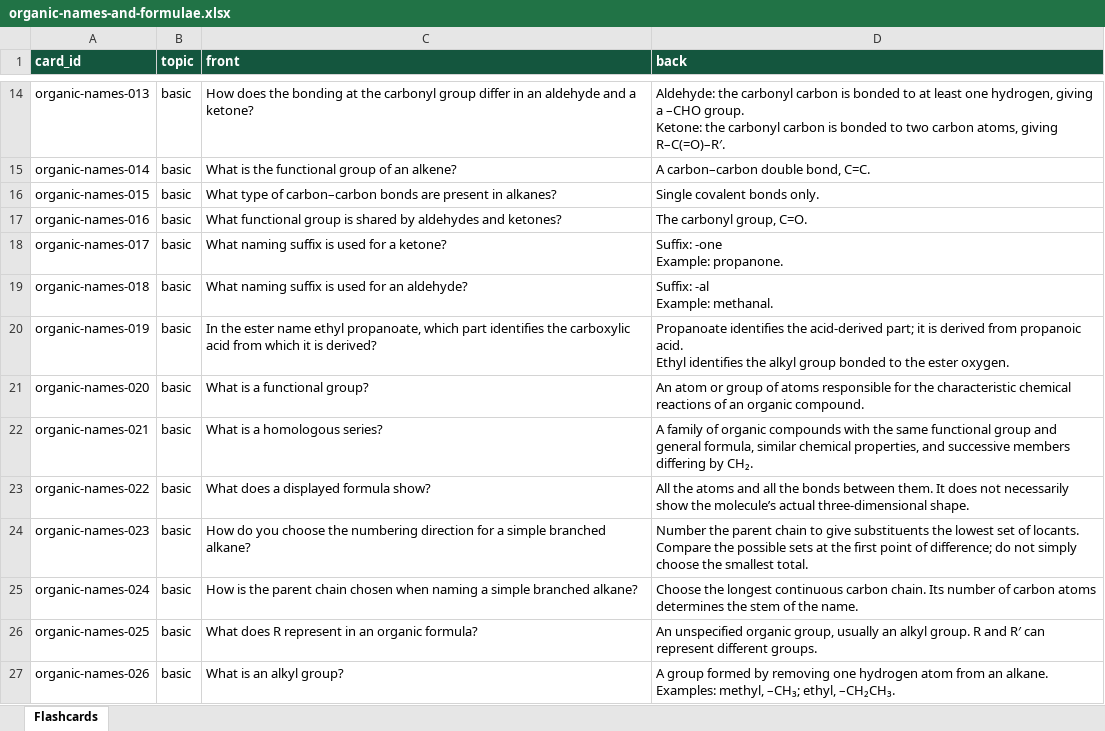
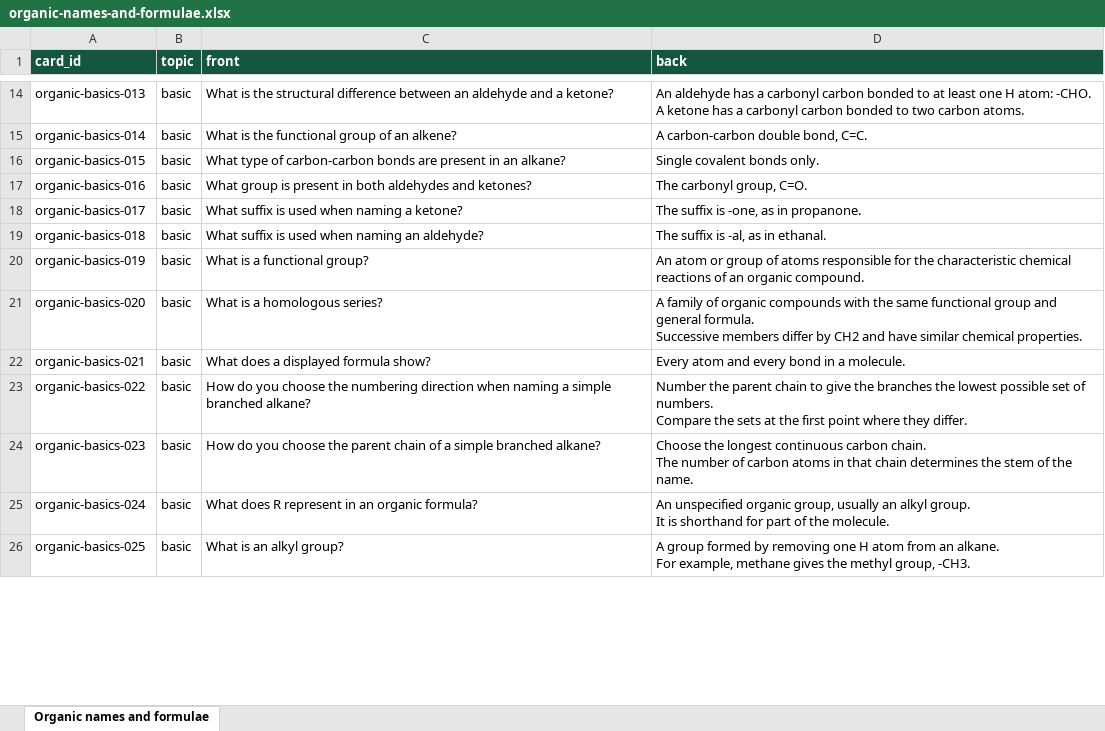
Before and after one commit to Sceb2/labrats, an Excel workbook: docs/flashcards/organic-names-and-formulae.xlsx, sheet Organic names and formulae, drawn as a sheet; only a part is shown, gaps mark what is left out; values as stored, in another font and other column widths than the file's, no borders; removed rows and columns are numbered as before the commit, all else as after; ↵ is a line break in a cell; the diff covers the shown part only; the diff names each change by its address in the sheet, - before the commit and + after, or states it on an @@ line.

Commit message:
Rewrite organic flashcard pack from original learning points

```diff
--- a/docs/flashcards/organic-names-and-formulae.xlsx (sheet Organic names and formulae)
+++ b/docs/flashcards/organic-names-and-formulae.xlsx (sheet Organic names and formulae)
-sheet tab: Flashcards
+sheet tab: Organic names and formulae
-A14 (card_id): organic-names-013
+A14 (card_id): organic-basics-013
-C14 (front): How does the bonding at the carbonyl group differ in an aldehyde…
+C14 (front): What is the structural difference between an aldehyde…
-D14 (back): Aldehyde: the carbonyl carbon is bonded to at least one hydrogen, giving a –CHO group. ↵ Ketone: the carbonyl carbon is bonded to two carbon atoms, giving R–C(=O)–R′.
+D14 (back): An aldehyde has a carbonyl carbon bonded to at least one H atom: -CHO. ↵ A ketone has a carbonyl carbon bonded to two carbon atoms.
-A15 (card_id): organic-names-014
+A15 (card_id): organic-basics-014
-D15 (back): A carbon–carbon double bond, C=C.
+D15 (back): A carbon-carbon double bond, C=C.
-A16 (card_id): organic-names-015
+A16 (card_id): organic-basics-015
-C16 (front): …type of carbon–carbon bonds are present in alkanes?
+C16 (front): …type of carbon-carbon bonds are present in an alkane?
-A17 (card_id): organic-names-016
+A17 (card_id): organic-basics-016
-C17 (front): What functional group is shared by aldehydes and…
+C17 (front): What group is present in both aldehydes and…
-A18 (card_id): organic-names-017
+A18 (card_id): organic-basics-017
-C18 (front): What naming suffix is used for a ketone?
+C18 (front): What suffix is used when naming a ketone?
-D18 (back): Suffix: -one ↵ Example: propanone.
+D18 (back): The suffix is -one, as in propanone.
-A19 (card_id): organic-names-018
+A19 (card_id): organic-basics-018
-C19 (front): What naming suffix is used for an aldehyde?
+C19 (front): What suffix is used when naming an aldehyde?
-D19 (back): Suffix: -al ↵ Example: methanal.
+D19 (back): The suffix is -al, as in ethanal.
-row 20: organic-names-019 | basic | In the ester name ethyl propanoate, which part identifies the carboxylic acid from which it is derived? | Propanoate identifies the acid-derived part; it is derived from propanoic acid. ↵ Ethyl identifies the alkyl group bonded to the ester oxygen.
-A20 (card_id): organic-names-020
+A20 (card_id): organic-basics-019
-A21 (card_id): organic-names-021
+A21 (card_id): organic-basics-020
-D21 (back): …and general formula, similar chemical properties, and successive members differing by CH₂.
+D21 (back): …and general formula. ↵ Successive members differ by CH2 and have similar chemical properties.
-A22 (card_id): organic-names-022
+A22 (card_id): organic-basics-021
-D22 (back): All the atoms and all the bonds between them. It does not necessarily show the molecule’s actual three-dimensional shape.
+D22 (back): Every atom and every bond in a molecule.
-A23 (card_id): organic-names-023
+A23 (card_id): organic-basics-022
-C23 (front): …numbering direction for a simple…
+C23 (front): …numbering direction when naming a simple…
-D23 (back): …to give substituents the lowest set of locants. Compare the possible sets at the first point of difference; do not simply choose the smallest total.
+D23 (back): …to give the branches the lowest possible set of numbers. ↵ Compare the sets at the first point where they differ.
-A24 (card_id): organic-names-024
+A24 (card_id): organic-basics-023
-C24 (front): How is the parent chain chosen when naming a simple…
+C24 (front): How do you choose the parent chain of a simple…
-D24 (back): …carbon chain. Its number of carbon atoms determines the…
+D24 (back): …carbon chain. ↵ The number of carbon atoms in that chain determines the…
-A25 (card_id): organic-names-025
+A25 (card_id): organic-basics-024
-D25 (back): …alkyl group. R and R′ can represent different groups.
+D25 (back): …alkyl group. ↵ It is shorthand for part of the molecule.
-A26 (card_id): organic-names-026
+A26 (card_id): organic-basics-025
-D26 (back): …removing one hydrogen atom from an alkane. ↵ Examples: methyl, –CH₃; ethyl, –CH₂CH₃.
+D26 (back): …removing one H atom from an alkane. ↵ For example, methane gives the methyl group, -CH3.
```
Also changed, not shown: 4 added rows, 4 removed rows and 39 edited cells elsewhere in this sheet, 5 other files.
